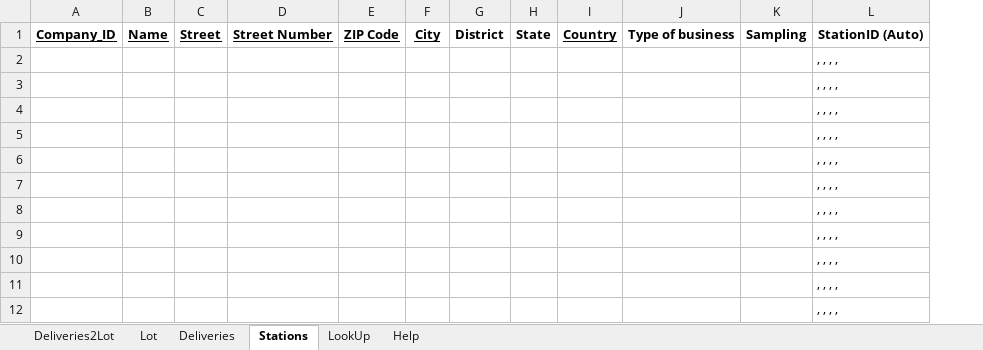
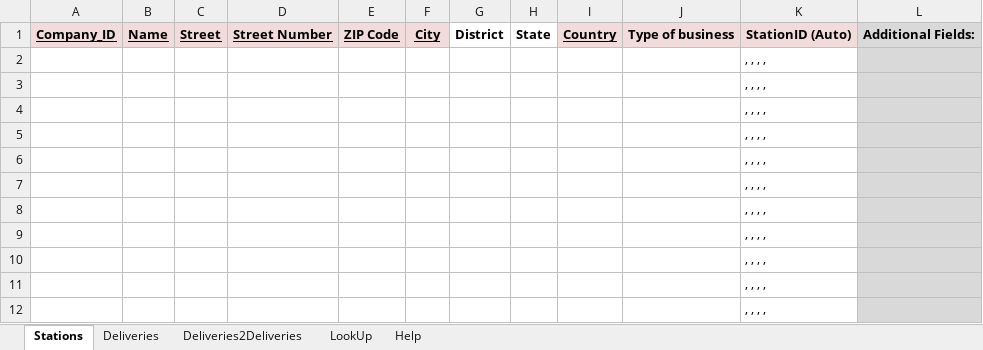
Before and after one commit to SiLeBAT/BfROpenLab, an Excel workbook: de.bund.bfr.knime.openkrise.db/src/de/bund/bfr/knime/openkrise/db/imports/custom/bfrnewformat/BfR_Format_Backtrace_multi.xlsx, sheet Stations, drawn as a sheet; only a part is shown; values as stored, in another font and other column widths than the file's, no borders; removed rows and columns are numbered as before the commit, all else as after; the diff names each change by its address in the sheet, - before the commit and + after, or states it on an @@ line.

```diff
--- a/de.bund.bfr.knime.openkrise.db/src/de/bund/bfr/knime/openkrise/db/imports/custom/bfrnewformat/BfR_Format_Backtrace_multi.xlsx (sheet Stations)
+++ b/de.bund.bfr.knime.openkrise.db/src/de/bund/bfr/knime/openkrise/db/imports/custom/bfrnewformat/BfR_Format_Backtrace_multi.xlsx (sheet Stations)
-sheet tab: Deliveries2Lot
+sheet tab: Deliveries2Deliveries
-sheet tab: Lot
@@ sheet tab order changed: Stations | Deliveries | Deliveries2Deliveries | LookUp | Help @@
-column K, row 1: Sampling
+column L, row 1: Additional Fields:
-A1:F1 fill: none
+A1:F1 fill: #F2DCDB
-I1:J1 fill: none
+I1:J1 fill: #F2DCDB
-K1 fill: none
+K1 fill: #F2DCDB
```
Also changed, not shown: sheet Deliveries, sheet Deliveries2Deliveries, de.bund.bfr.knime.openkrise.db/src/de/bund/bfr/knime/openkrise/db/imports/custom/bfrnewformat/BfR_Format_Backtrace.xlsx, 6 other files.
